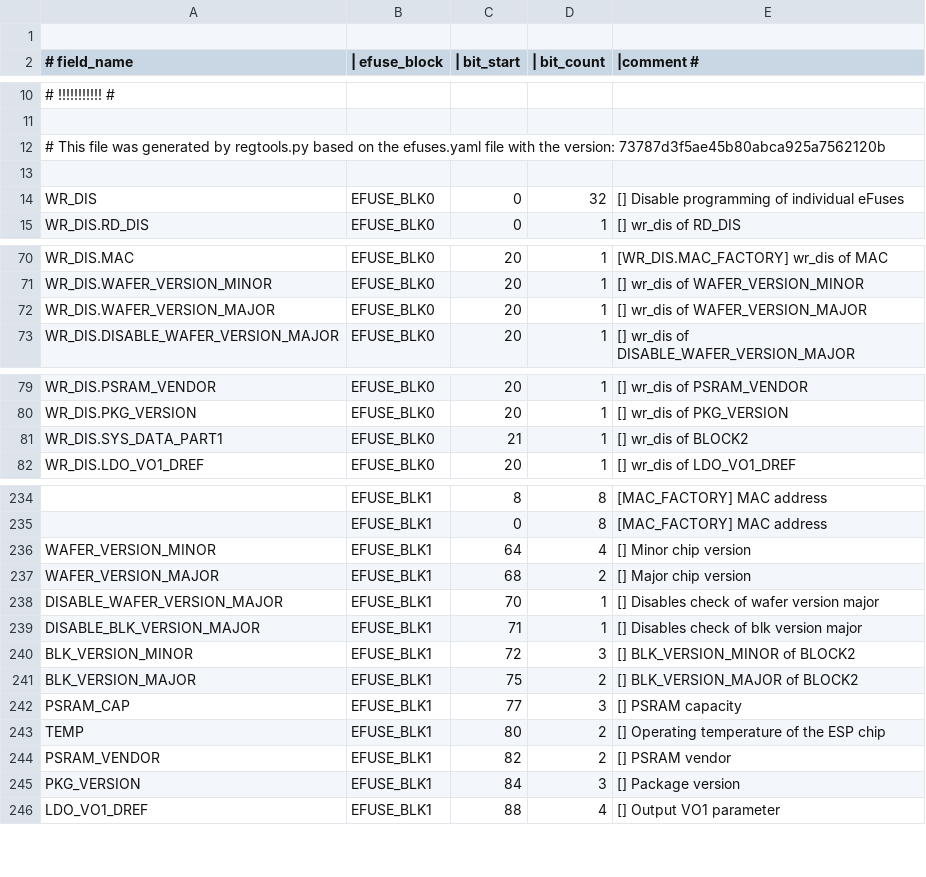
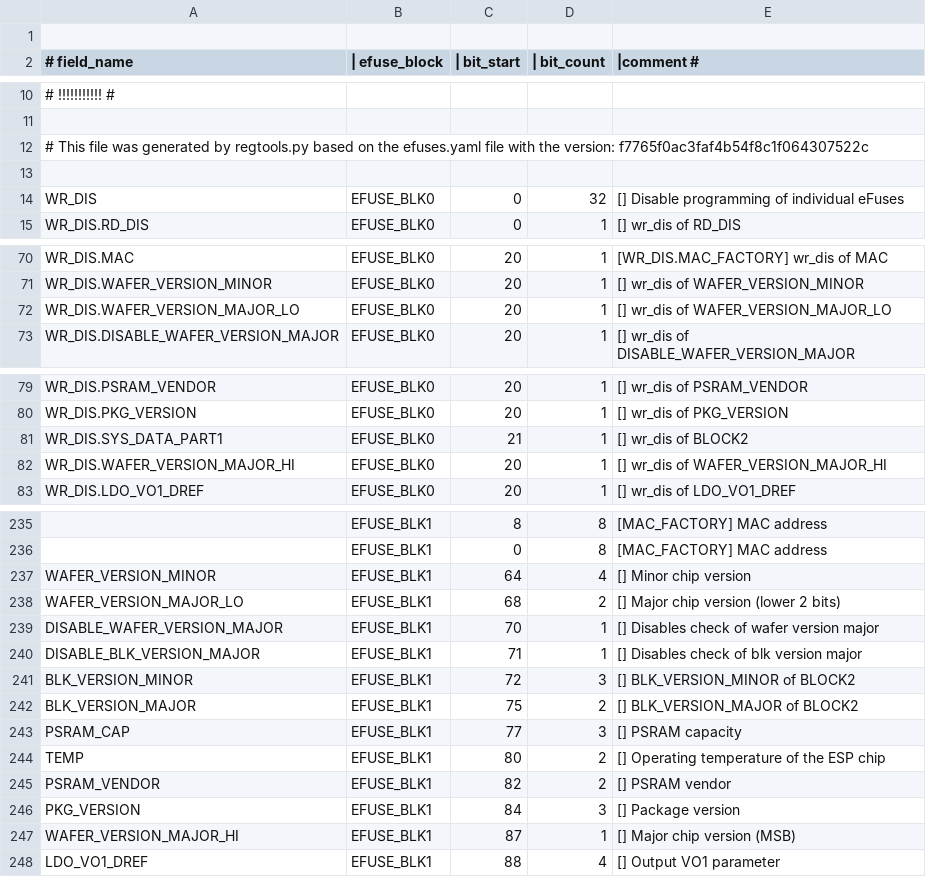
Before and after one commit to espressif/esp-hal-3rdparty, a CSV file: components/efuse/esp32p4/esp_efuse_table.csv, drawn as a sheet; only a part is shown, gaps mark what is left out; addresses are those after the commit; the diff names each change by its address in the sheet, - before the commit and + after, or states it on an @@ line.

Commit message:
feat(efuse): Adds 3-bit field for wafer major version in ESP32-P4

```diff
--- a/components/efuse/esp32p4/esp_efuse_table.csv
+++ b/components/efuse/esp32p4/esp_efuse_table.csv
-A12 (# field_name): …the version: 73787d3f5ae45b80abca925a7562120b
+A12 (# field_name): …the version: f7765f0ac3faf4b54f8c1f064307522c
-A72 (# field_name): WR_DIS.WAFER_VERSION_MAJOR
+A72 (# field_name): WR_DIS.WAFER_VERSION_MAJOR_LO
-E72 (|comment #): [] wr_dis of WAFER_VERSION_MAJOR
+E72 (|comment #): [] wr_dis of WAFER_VERSION_MAJOR_LO
+row 82: WR_DIS.WAFER_VERSION_MAJOR_HI | EFUSE_BLK0 | 20 | 1 | [] wr_dis of WAFER_VERSION_MAJOR_HI
-A238 (# field_name): WAFER_VERSION_MAJOR
+A238 (# field_name): WAFER_VERSION_MAJOR_LO
-E238 (|comment #): [] Major chip version
+E238 (|comment #): [] Major chip version (lower 2 bits)
+row 247: WAFER_VERSION_MAJOR_HI | EFUSE_BLK1 | 87 | 1 | [] Major chip version (MSB)
```
Also changed, not shown: 5 other files.
